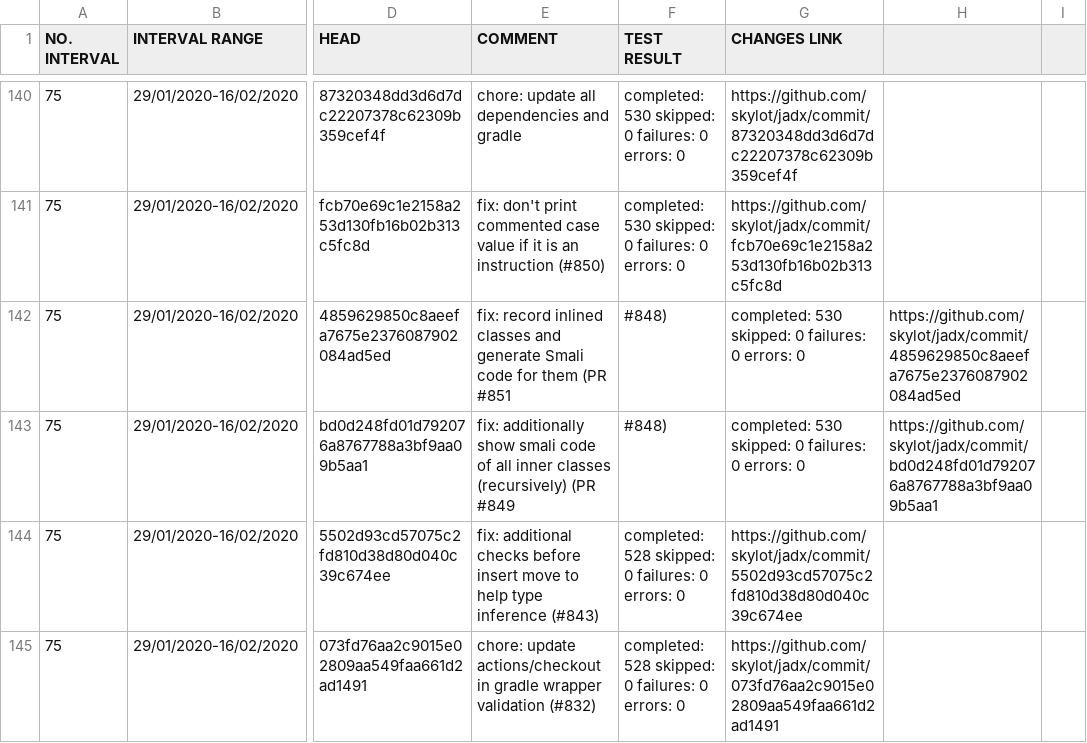
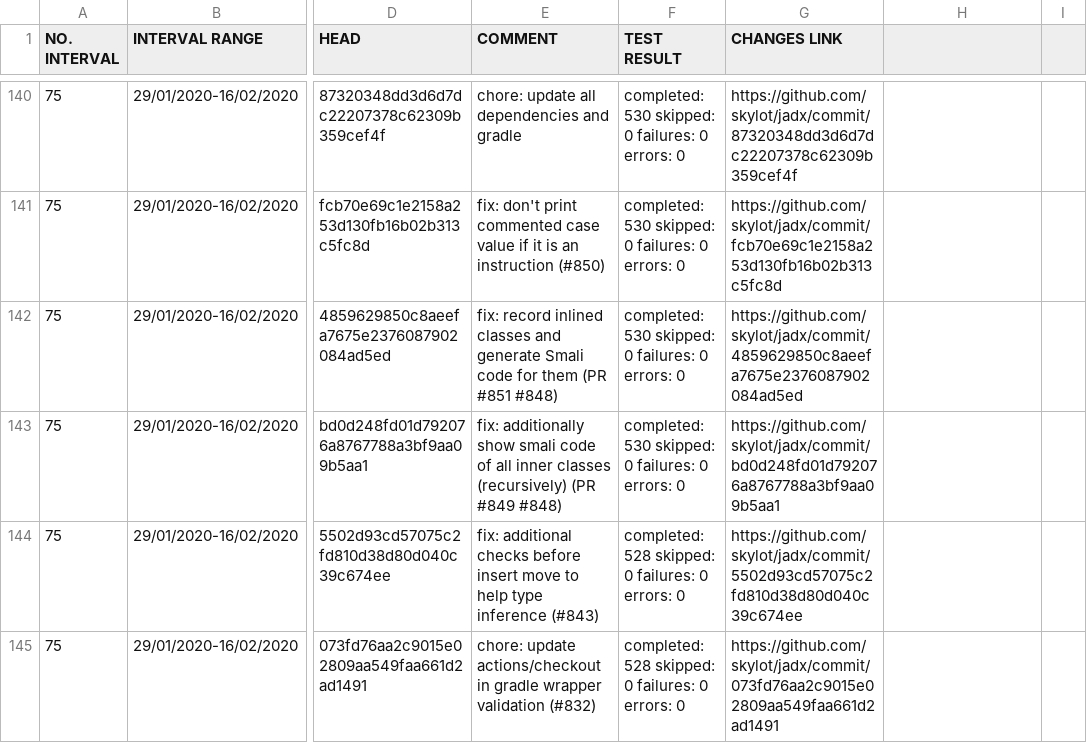
Before and after one commit to SiwatChairat/test-suite-analyser, a CSV file: reports/jadx report.csv, drawn as a sheet; only a part is shown, gaps mark what is left out; the diff covers the shown part only; the diff names each change by its address in the sheet, - before the commit and + after, or states it on an @@ line.

```diff
--- a/reports/jadx report.csv
+++ b/reports/jadx report.csv
-E142 (COMMENT): …(PR #851
+E142 (COMMENT): …(PR #851 #848)
-F142:F143 (TEST RESULT): #848)
+F142:F143 (TEST RESULT): completed: 530 skipped: 0 failures: 0 errors: 0
-G142 (CHANGES LINK): completed: 530 skipped: 0 failures: 0 errors: 0
+G142 (CHANGES LINK): https://github.com/skylot/jadx/commit/4859629850c8aeefa7675e2376087902084ad5ed
-H142: https://github.com/skylot/jadx/commit/4859629850c8aeefa7675e2376087902084ad5ed
+H142: (empty)
-E143 (COMMENT): …(PR #849
+E143 (COMMENT): …(PR #849 #848)
-G143 (CHANGES LINK): completed: 530 skipped: 0 failures: 0 errors: 0
+G143 (CHANGES LINK): https://github.com/skylot/jadx/commit/bd0d248fd01d792076a8767788a3bf9aa09b5aa1
-H143: https://github.com/skylot/jadx/commit/bd0d248fd01d792076a8767788a3bf9aa09b5aa1
+H143: (empty)
```
Also changed, not shown: 184 edited cells elsewhere in this file, reports/EventBus report.csv, reports/butterknife report.csv, 23 other files.
